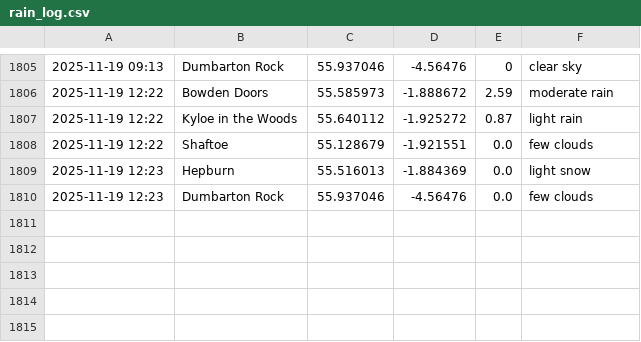
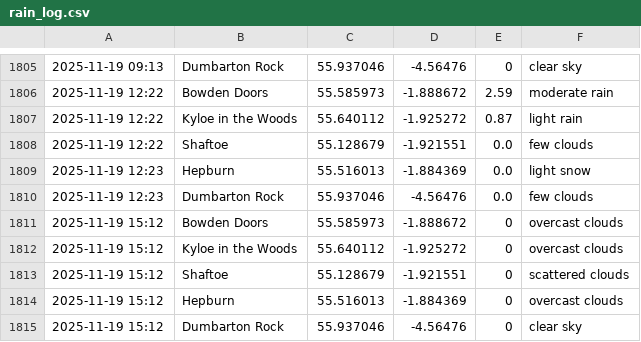
Before and after one commit to megan-leek/weather-dashboard, a CSV file: data/rain_log.csv, drawn as a sheet; only a part is shown, gaps mark what is left out.

Commit message:
Update rain log [auto]

```diff
--- a/data/rain_log.csv
+++ b/data/rain_log.csv
@@ -1810 +1810,6 @@
 2025-11-19 12:23,Dumbarton Rock,55.937046,-4.56476,0.0,few clouds
+2025-11-19 15:12,Bowden Doors,55.585973,-1.888672,0,overcast clouds
+2025-11-19 15:12,Kyloe in the Woods,55.640112,-1.925272,0,overcast clouds
+2025-11-19 15:12,Shaftoe,55.128679,-1.921551,0,scattered clouds
+2025-11-19 15:12,Hepburn,55.516013,-1.884369,0,overcast clouds
+2025-11-19 15:12,Dumbarton Rock,55.937046,-4.56476,0,clear sky
```
